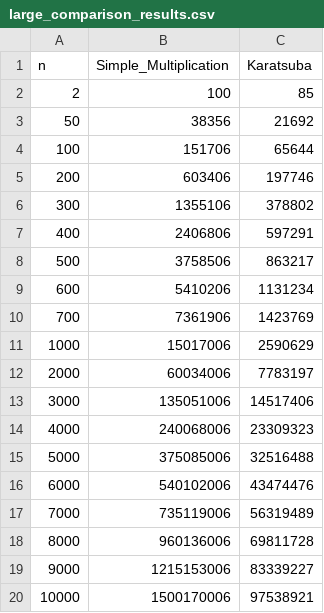
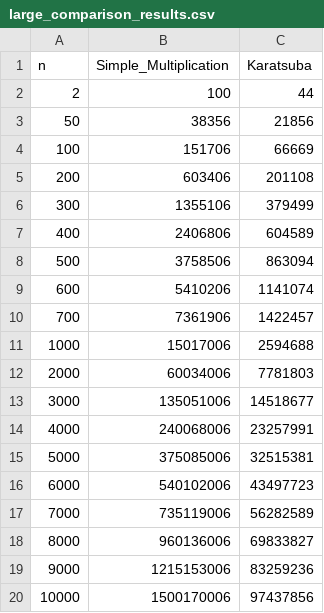
Before and after one commit to Shanqi05/CPT212_Assignment1, a CSV file: src/large_comparison_results.csv, drawn as a sheet.

```diff
--- a/src/large_comparison_results.csv
+++ b/src/large_comparison_results.csv
@@ -1,20 +1,20 @@
 n,Simple_Multiplication,Karatsuba
-2,100,85
-50,38356,21692
-100,151706,65644
-200,603406,197746
-300,1355106,378802
-400,2406806,597291
-500,3758506,863217
-600,5410206,1131234
-700,7361906,1423769
-1000,15017006,2590629
-2000,60034006,7783197
-3000,135051006,14517406
-4000,240068006,23309323
-5000,375085006,32516488
-6000,540102006,43474476
-7000,735119006,56319489
-8000,960136006,69811728
-9000,1215153006,83339227
-10000,1500170006,97538921
+2,100,44
+50,38356,21856
+100,151706,66669
+200,603406,201108
+300,1355106,379499
+400,2406806,604589
+500,3758506,863094
+600,5410206,1141074
+700,7361906,1422457
+1000,15017006,2594688
+2000,60034006,7781803
+3000,135051006,14518677
+4000,240068006,23257991
+5000,375085006,32515381
+6000,540102006,43497723
+7000,735119006,56282589
+8000,960136006,69833827
+9000,1215153006,83259236
+10000,1500170006,97437856
```
Also changed, not shown: 9 other files.
